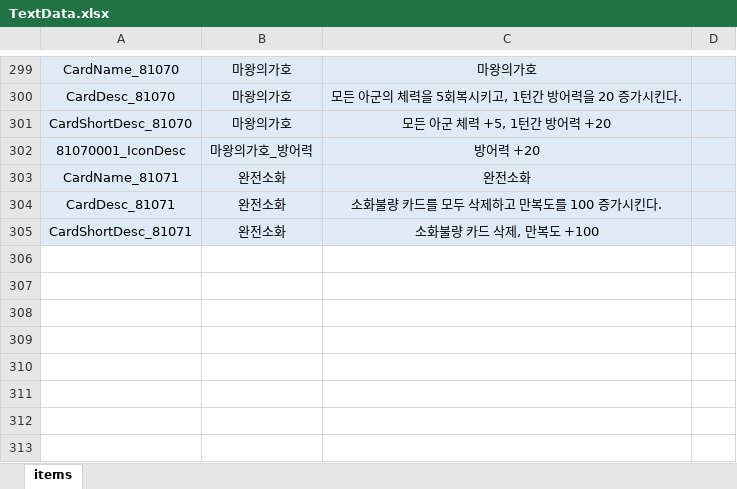
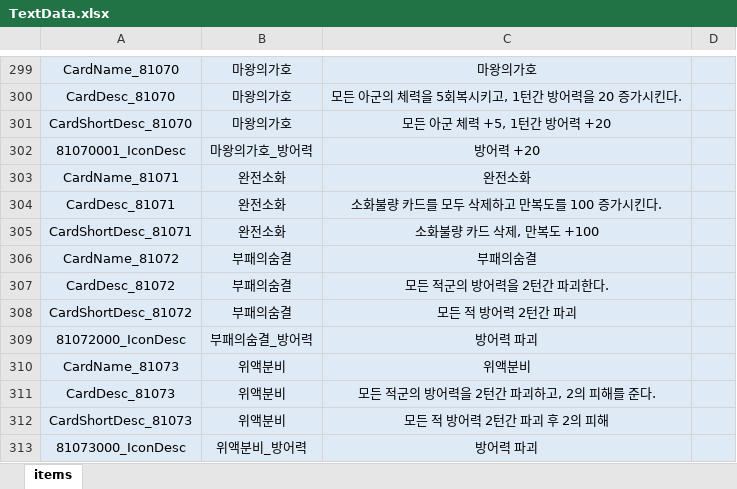
Before and after one commit to Milkbboy/repo, an Excel workbook: Assets/ERang/Excels/TextData.xlsx, sheet items, drawn as a sheet; only a part is shown, gaps mark what is left out; values as stored, in another font and other column widths than the file's, no borders; the diff names each change by its address in the sheet, - before the commit and + after, or states it on an @@ line.

```diff
--- a/Assets/ERang/Excels/TextData.xlsx (sheet items)
+++ b/Assets/ERang/Excels/TextData.xlsx (sheet items)
+row 306: CardName_81072 | 부패의숨결 | 부패의숨결
+row 307: CardDesc_81072 | 부패의숨결 | 모든 적군의 방어력을 2턴간 파괴한다.
+row 308: CardShortDesc_81072 | 부패의숨결 | 모든 적 방어력 2턴간 파괴
+row 309: 81072000_IconDesc | 부패의숨결_방어력 | 방어력 파괴
+row 310: CardName_81073 | 위액분비 | 위액분비
+row 311: CardDesc_81073 | 위액분비 | 모든 적군의 방어력을 2턴간 파괴하고, 2의 피해를 준다.
+row 312: CardShortDesc_81073 | 위액분비 | 모든 적 방어력 2턴간 파괴 후 2의 피해
+row 313: 81073000_IconDesc | 위액분비_방어력 | 방어력 파괴
```
Also changed, not shown: Assets/ERang/Excels/0_카드 컨셉 초안.xlsx, Assets/ERang/Excels/AbilityData.xlsx, 11 other files.
